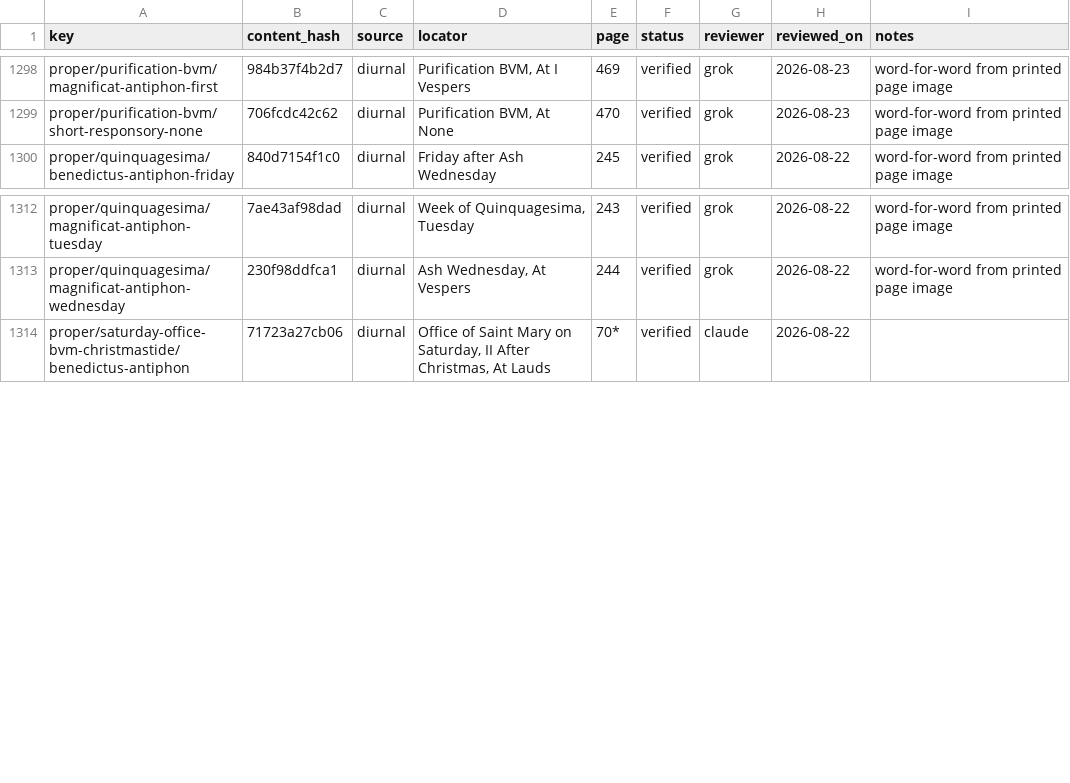
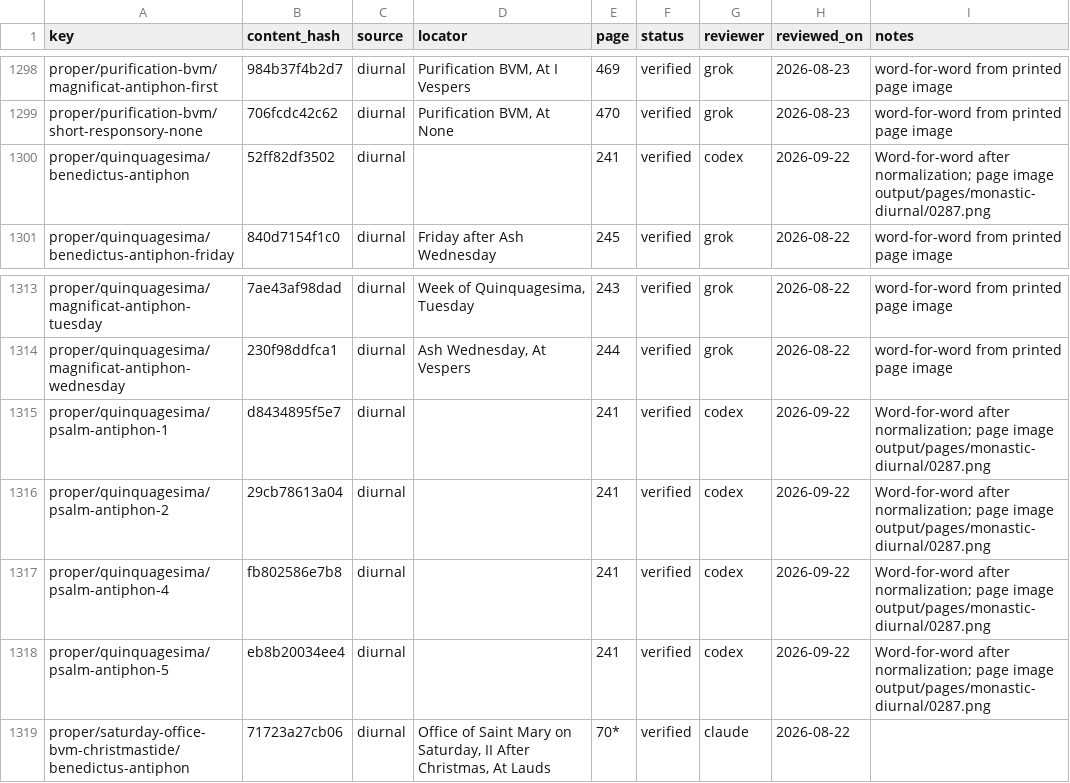
Before and after one commit to orthodoxwest/office, a CSV file: data/review/provenance.csv, drawn as a sheet; only a part is shown, gaps mark what is left out.

Commit message:
Attest five matching Quinquagesima antiphons

```diff
--- a/data/review/provenance.csv
+++ b/data/review/provenance.csv
@@ -1299,2 +1299,3 @@ proper/purification-bvm/magnificat-antiphon-first,984b37f4b2d7,diurnal,"Purifica
 proper/purification-bvm/short-responsory-none,706fcdc42c62,diurnal,"Purification BVM, At None",470,verified,grok,2026-08-23,word-for-word from printed page image
+proper/quinquagesima/benedictus-antiphon,52ff82df3502,diurnal,,241,verified,codex,2026-09-22,Word-for-word after normalization; page image output/pages/monastic-diurnal/0287.png
 proper/quinquagesima/benedictus-antiphon-friday,840d7154f1c0,diurnal,Friday after Ash Wednesday,245,verified,grok,2026-08-22,word-for-word from printed page image
@@ -1313,2 +1314,6 @@ proper/quinquagesima/magnificat-antiphon-tuesday,7ae43af98dad,diurnal,"Week of Q
 proper/quinquagesima/magnificat-antiphon-wednesday,230f98ddfca1,diurnal,"Ash Wednesday, At Vespers",244,verified,grok,2026-08-22,word-for-word from printed page image
+proper/quinquagesima/psalm-antiphon-1,d8434895f5e7,diurnal,,241,verified,codex,2026-09-22,Word-for-word after normalization; page image output/pages/monastic-diurnal/0287.png
+proper/quinquagesima/psalm-antiphon-2,29cb78613a04,diurnal,,241,verified,codex,2026-09-22,Word-for-word after normalization; page image output/pages/monastic-diurnal/0287.png
+proper/quinquagesima/psalm-antiphon-4,fb802586e7b8,diurnal,,241,verified,codex,2026-09-22,Word-for-word after normalization; page image output/pages/monastic-diurnal/0287.png
+proper/quinquagesima/psalm-antiphon-5,eb8b20034ee4,diurnal,,241,verified,codex,2026-09-22,Word-for-word after normalization; page image output/pages/monastic-diurnal/0287.png
 proper/saturday-office-bvm-christmastide/benedictus-antiphon,71723a27cb06,diurnal,"Office of Saint Mary on Saturday, II After Christmas, At Lauds",70*,verified,claude,2026-08-22,
```
